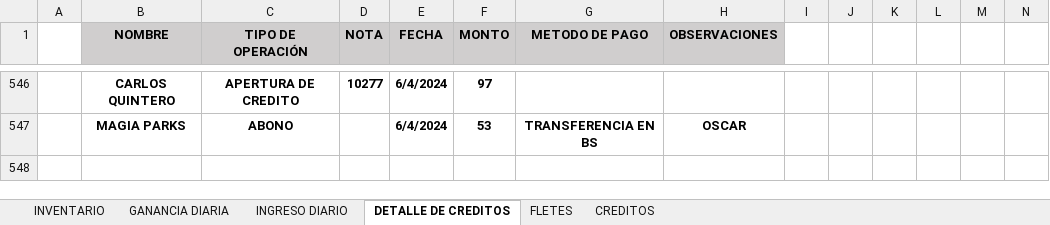
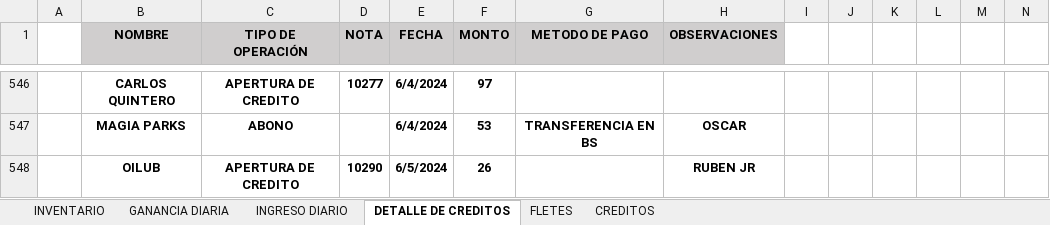
Before and after one commit to JPuente25/Proinca, an Excel workbook: LISTA DE PRODUCTOS PROINCA.xlsx, sheet DETALLE DE CREDITOS, drawn as a sheet; only a part is shown, gaps mark what is left out; values as stored, in another font and other column widths than the file's, no borders; conditional formats not drawn; rows hold the shown columns only; the diff names each change by its address in the sheet, - before the commit and + after, or states it on an @@ line.

```diff
--- a/LISTA DE PRODUCTOS PROINCA.xlsx (sheet DETALLE DE CREDITOS)
+++ b/LISTA DE PRODUCTOS PROINCA.xlsx (sheet DETALLE DE CREDITOS)
+row 548:  | OILUB | APERTURA DE CREDITO | 10290 | 6/5/2024 | 26 |  | RUBEN JR
```
Also changed, not shown: sheet CREDITOS, sheet GANANCIA DIARIA, sheet INGRESO DIARIO.
